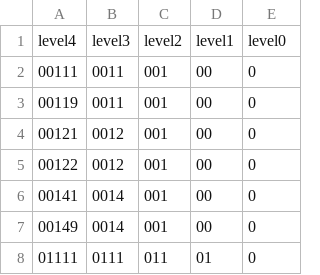
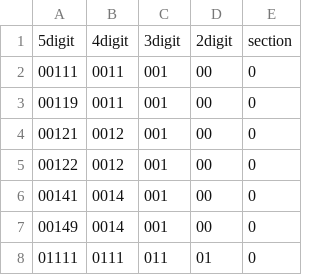
Before and after one commit to cid-harvard/classifications, a TSV file: product/SITC/IntlAtlas/in/SITC_Rev2_Hierarchy.tsv, drawn as a sheet; only a part is shown; removed rows and columns are numbered as before the commit, all else as after; the diff names each change by its address in the sheet, - before the commit and + after, or states it on an @@ line.

```diff
--- a/product/SITC/IntlAtlas/in/SITC_Rev2_Hierarchy.tsv
+++ b/product/SITC/IntlAtlas/in/SITC_Rev2_Hierarchy.tsv
-row 1: level4 | level3 | level2 | level1 | level0
+row 1: 5digit | 4digit | 3digit | 2digit | section
```
Also changed, not shown: product/SITC/IntlAtlas/in/SITC_Rev2_Names.tsv, product/SITC/IntlAtlas/out/sitc_rev2.csv, 1 other file.
